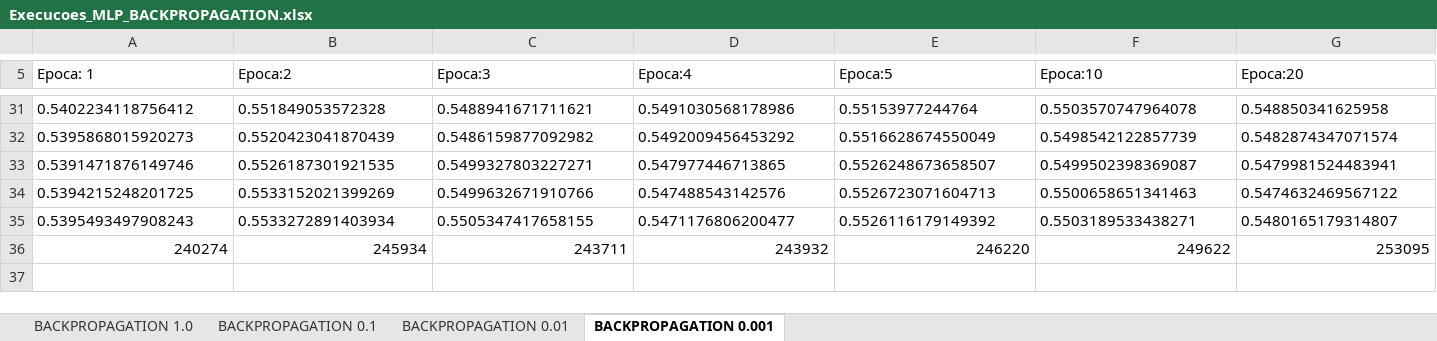
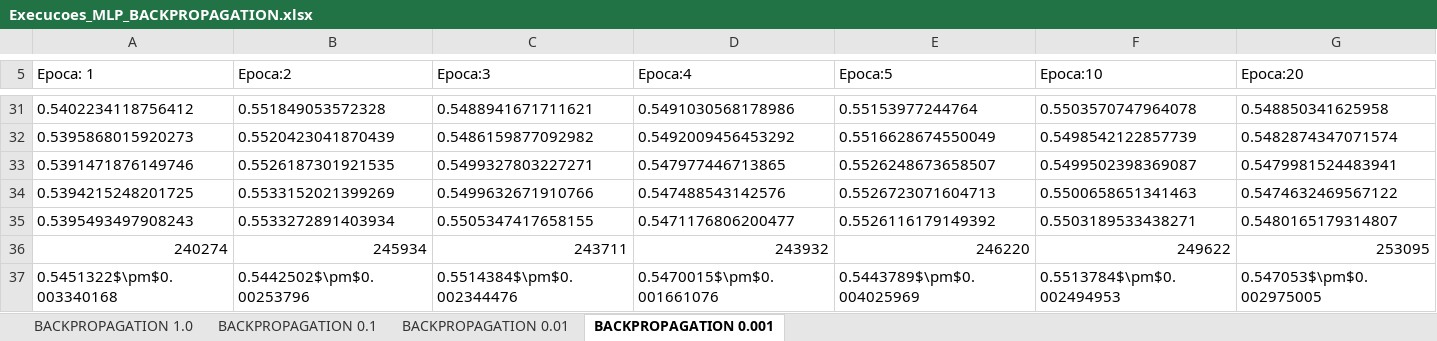
Before and after one commit to edumarcelino/br.ufpe.cin.mlp.fss.pso, an Excel workbook: src/produtos/dataset/ECCOLI/Execucoes_MLP_BACKPROPAGATION.xlsx, sheet BACKPROPAGATION 0.001, drawn as a sheet; only a part is shown, gaps mark what is left out; values as stored, in another font and other column widths than the file's, no borders; rows hold the shown columns only; the diff names each change by its address in the sheet, - before the commit and + after, or states it on an @@ line.

```diff
--- a/src/produtos/dataset/ECCOLI/Execucoes_MLP_BACKPROPAGATION.xlsx (sheet BACKPROPAGATION 0.001)
+++ b/src/produtos/dataset/ECCOLI/Execucoes_MLP_BACKPROPAGATION.xlsx (sheet BACKPROPAGATION 0.001)
+row 37: 0.5451322$\pm$0.003340168 | 0.5442502$\pm$0.00253796 | 0.5514384$\pm$0.002344476 | 0.5470015$\pm$0.001661076 | 0.5443789$\pm$0.004025969 | 0.5513784$\pm$0.002494953 | 0.547053$\pm$0.002975005
```
Also changed, not shown: sheet BACKPROPAGATION 0.01, sheet BACKPROPAGATION 0.1, sheet BACKPROPAGATION 1.0, src/produtos/dataset/ECCOLI/Execucoes_MLP_PSO(Eduardo).xlsx.
